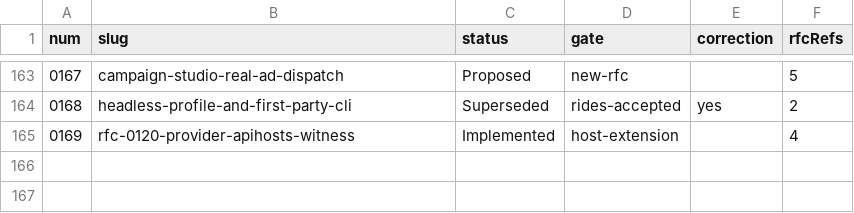
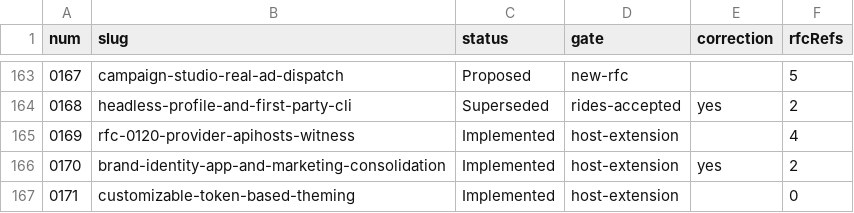
Before and after one commit to openwop/openwop-paper, a CSV file: papers/methodology/evidence/corpus-analysis/out/adrs.csv, drawn as a sheet; only a part is shown, gaps mark what is left out.

```diff
--- a/papers/methodology/evidence/corpus-analysis/out/adrs.csv
+++ b/papers/methodology/evidence/corpus-analysis/out/adrs.csv
@@ -165 +165,3 @@ num,slug,status,gate,correction,rfcRefs
 0169,rfc-0120-provider-apihosts-witness,Implemented,host-extension,,4
+0170,brand-identity-app-and-marketing-consolidation,Implemented,host-extension,yes,2
+0171,customizable-token-based-theming,Implemented,host-extension,,0
```
Also changed, not shown: papers/methodology/evidence/corpus-analysis/out/audit.csv, papers/methodology/evidence/corpus-analysis/out/rfcs.csv, 10 other files.
